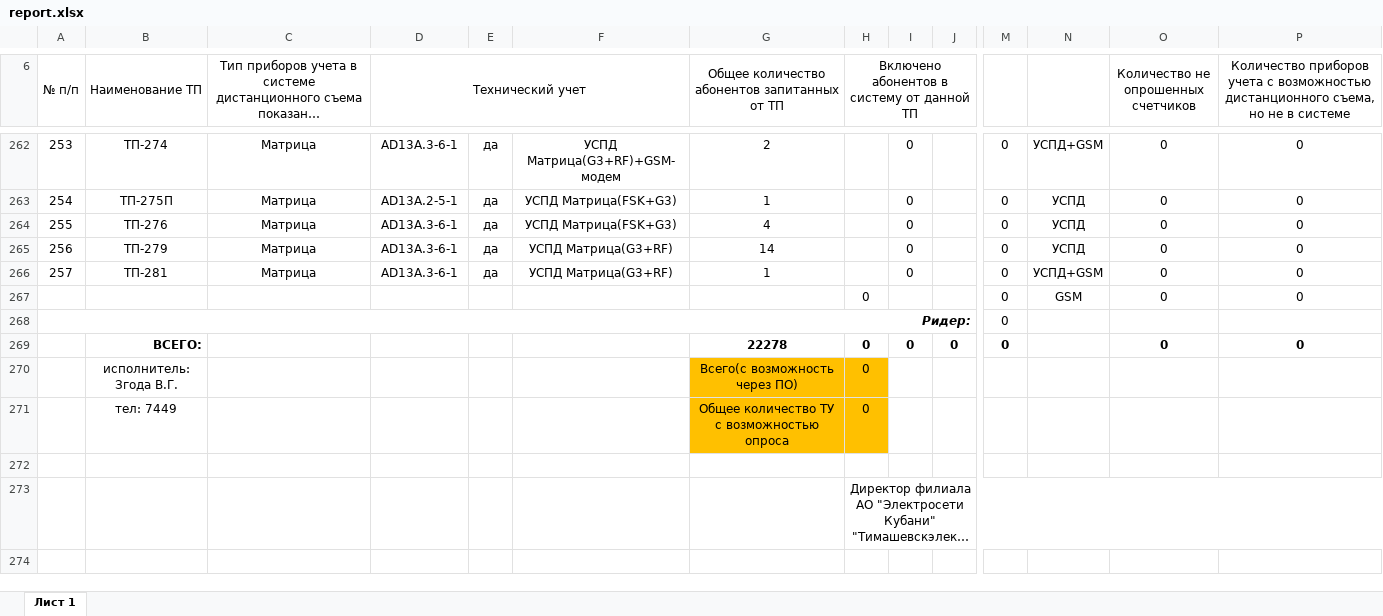
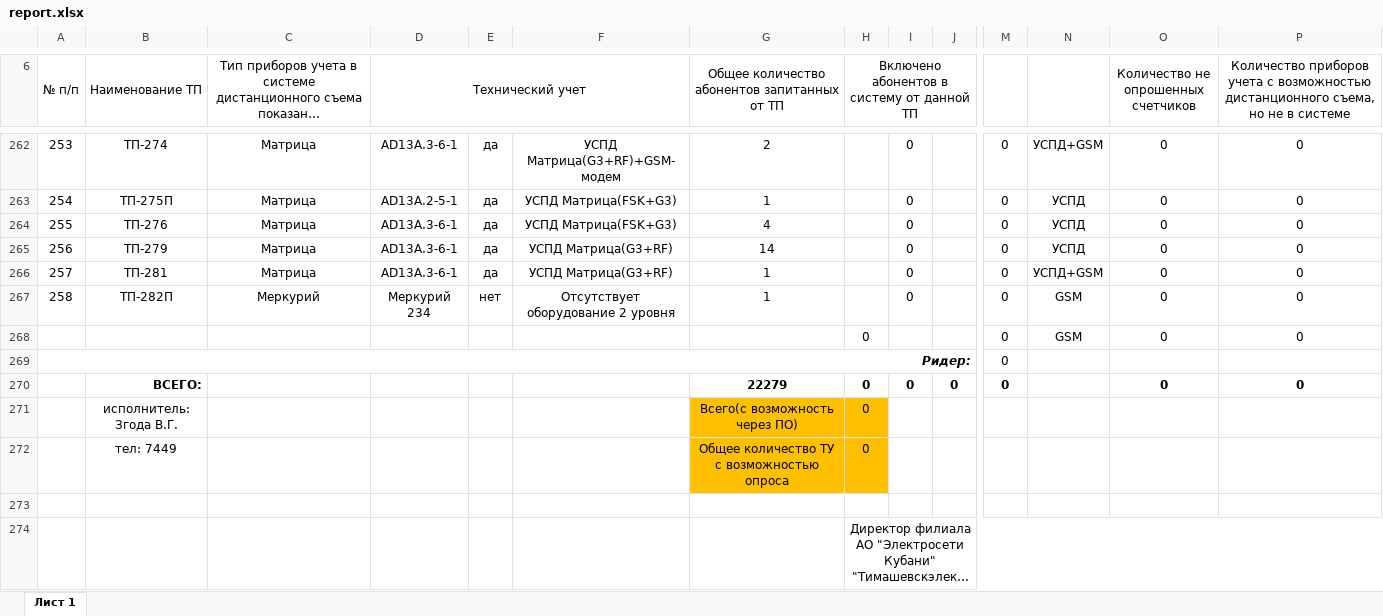
Before and after one commit to VladislavZgoda/askue_reports, an Excel workbook: app/routes/generate-reports/.server/workbooks/report.xlsx, sheet Лист 1, drawn as a sheet; only a part is shown, gaps mark what is left out; long unchanged cells end in …; values as stored, in another font and other column widths than the file's, no borders; conditional formats not drawn; addresses are those after the commit; rows hold the shown columns only; the diff names each change by its address in the sheet, - before the commit and + after, or states it on an @@ line.

```diff
--- a/app/routes/generate-reports/.server/workbooks/report.xlsx (sheet Лист 1)
+++ b/app/routes/generate-reports/.server/workbooks/report.xlsx (sheet Лист 1)
+row 267: 258 | ТП-282П | Меркурий | Меркурий 234 | нет | Отсутствует оборудование 2 уровня | 1 |  | 0 |  | 0 | GSM | 0 | 0
-G270: 22278
+G270: 22279
```
Also changed, not shown: formulas that keep their value, app/routes/generate-reports/.server/workbooks/private_sector.xlsx.
